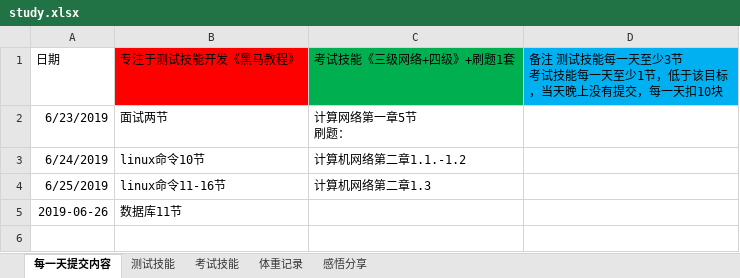
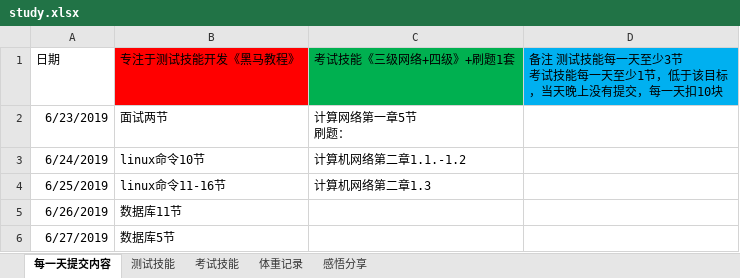
Before and after one commit to yhytest/test, an Excel workbook: study.xlsx, sheet 每一天提交内容, drawn as a sheet; values as stored, in another font and other column widths than the file's, no borders; the diff names each change by its address in the sheet, - before the commit and + after, or states it on an @@ line.

```diff
--- a/study.xlsx (sheet 每一天提交内容)
+++ b/study.xlsx (sheet 每一天提交内容)
-A5 (日期): 2019-06-26
+A5 (日期): 6/26/2019
+row 6: 6/27/2019 | 数据库5节
```
Also changed, not shown: sheet 测试技能.
